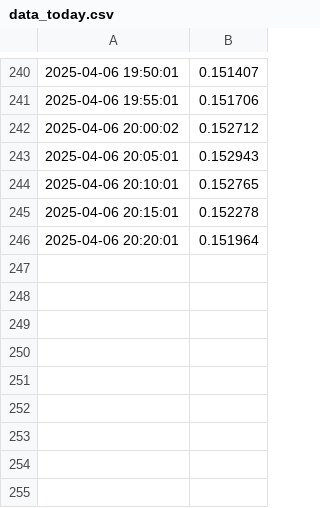
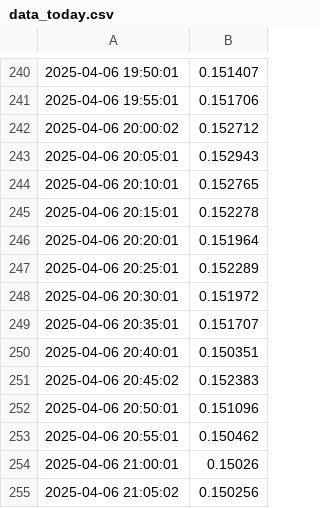
Before and after one commit to Paulomart35/Projet_DogeCoin, a CSV file: data_today.csv, drawn as a sheet; only a part is shown, gaps mark what is left out.

```diff
--- a/data_today.csv
+++ b/data_today.csv
@@ -246 +246,10 @@
 2025-04-06 20:20:01,0.151964
+2025-04-06 20:25:01,0.152289
+2025-04-06 20:30:01,0.151972
+2025-04-06 20:35:01,0.151707
+2025-04-06 20:40:01,0.150351
+2025-04-06 20:45:02,0.152383
+2025-04-06 20:50:01,0.151096
+2025-04-06 20:55:01,0.150462
+2025-04-06 21:00:01,0.15026
+2025-04-06 21:05:02,0.150256
```
Also changed, not shown: data.csv, 4 other files.
